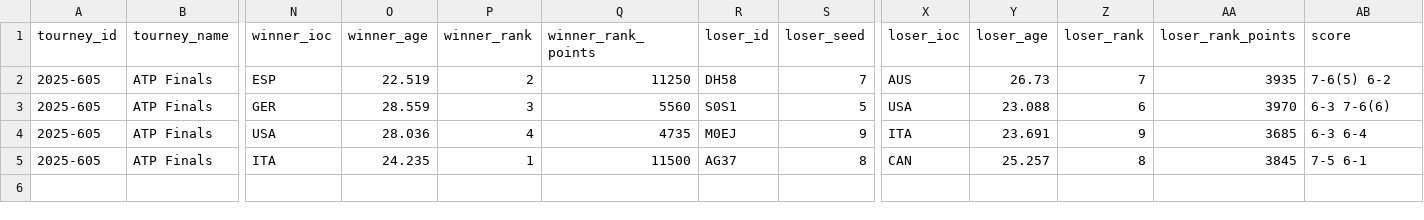
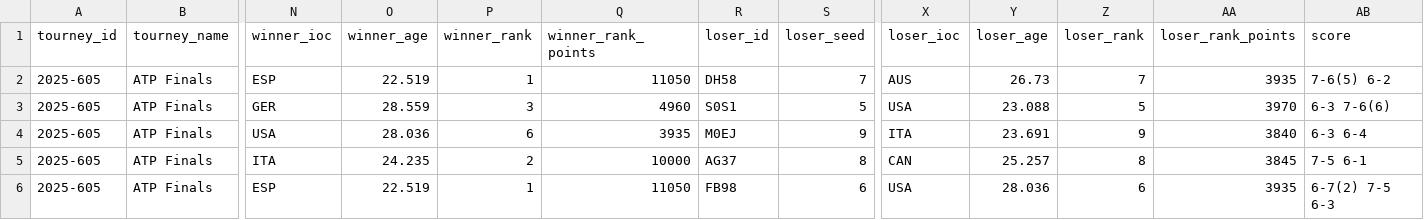
Before and after one commit to Tennismylife/TML-Database, a CSV file: ongoing_tourneys.csv, drawn as a sheet; only a part is shown, gaps mark what is left out; rows hold the shown columns only; the diff names each change by its address in the sheet, - before the commit and + after, or states it on an @@ line.

Commit message:
Update ongoing_tourneys.csv

```diff
--- a/ongoing_tourneys.csv
+++ b/ongoing_tourneys.csv
-P2 (winner_rank): 2
+P2 (winner_rank): 1
-Q2 (winner_rank_points): 11250
+Q2 (winner_rank_points): 11050
-Q3 (winner_rank_points): 5560
+Q3 (winner_rank_points): 4960
-Z3 (loser_rank): 6
+Z3 (loser_rank): 5
-P4 (winner_rank): 4
+P4 (winner_rank): 6
-Q4 (winner_rank_points): 4735
+Q4 (winner_rank_points): 3935
-AA4 (loser_rank_points): 3685
+AA4 (loser_rank_points): 3840
-P5 (winner_rank): 1
+P5 (winner_rank): 2
-Q5 (winner_rank_points): 11500
+Q5 (winner_rank_points): 10000
+row 6: 2025-605 | ATP Finals | ESP | 22.519 | 1 | 11050 | FB98 | 6 | USA | 28.036 | 6 | 3935 | 6-7(2) 7-5 6-3
```
